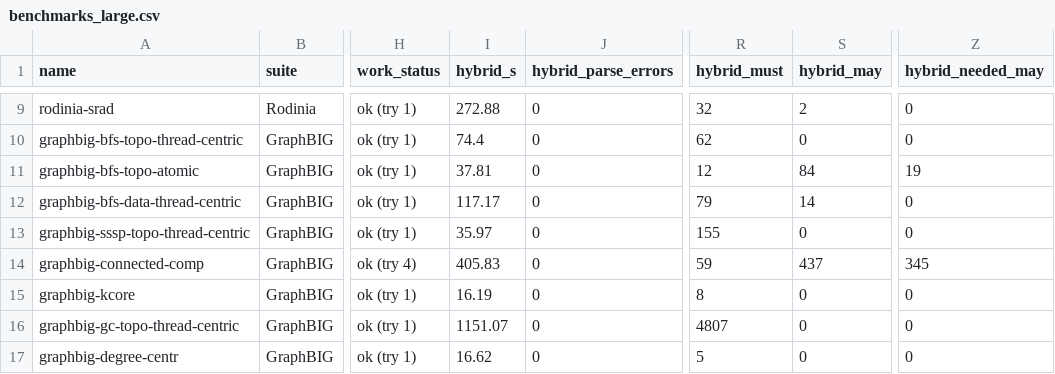
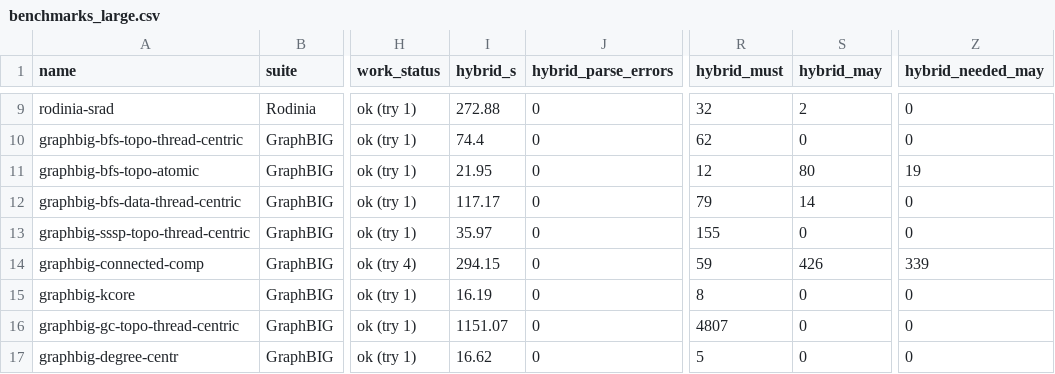
Before and after one commit to socal-ucr/MemPrint, a CSV file: paper_gpu/data/benchmarks_large.csv, drawn as a sheet; only a part is shown, gaps mark what is left out; the diff names each change by its address in the sheet, - before the commit and + after, or states it on an @@ line.

```diff
--- a/paper_gpu/data/benchmarks_large.csv
+++ b/paper_gpu/data/benchmarks_large.csv
-I11 (hybrid_s): 37.81
+I11 (hybrid_s): 21.95
-S11 (hybrid_may): 84
+S11 (hybrid_may): 80
-I14 (hybrid_s): 405.83
+I14 (hybrid_s): 294.15
-S14 (hybrid_may): 437
+S14 (hybrid_may): 426
-Z14 (hybrid_needed_may): 345
+Z14 (hybrid_needed_may): 339
```
Also changed, not shown: paper_gpu/data/ablation.csv, paper_gpu/data/benchmarks.csv, 32 other files.
